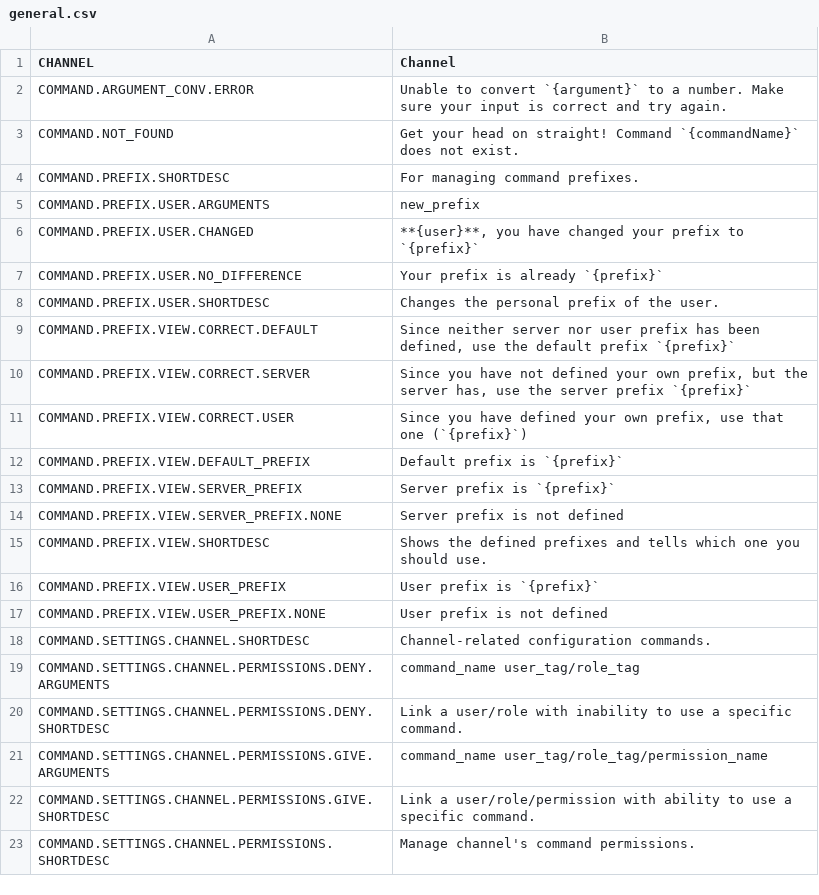
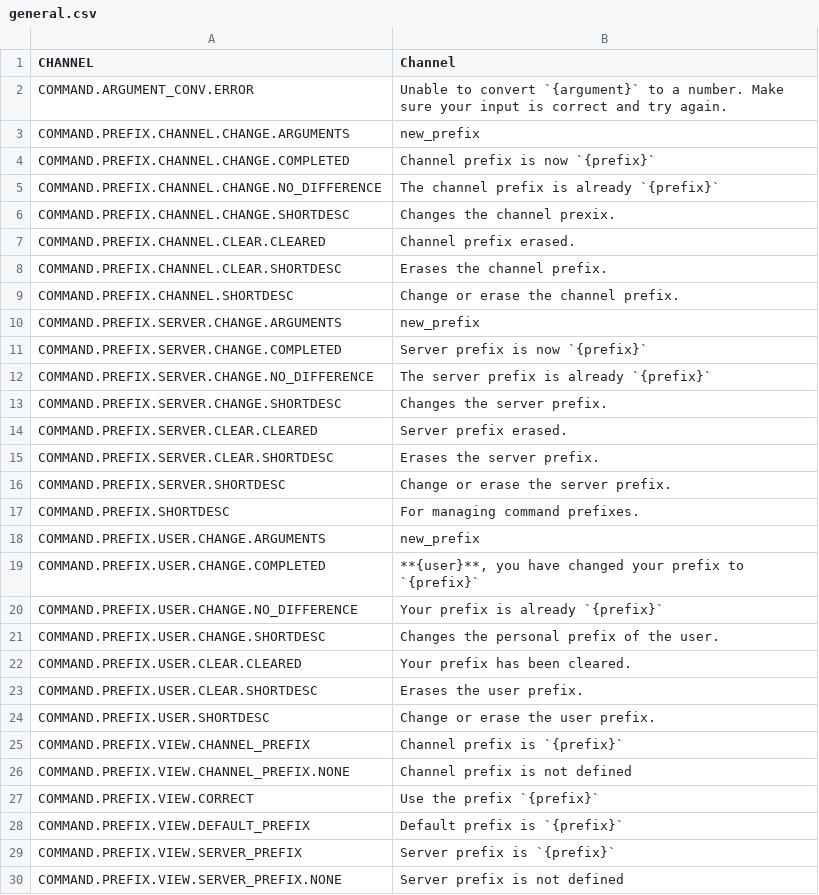
Before and after one commit to saileille/mami, a CSV file: languages/LANGUAGE.ENGLISH/general.csv (was languages/english/general.csv), drawn as a sheet; only a part is shown; the shorter side is filled out with more unchanged rows; the diff covers the shown part only.

Commit message:
Channel prefix done, localisation up-to-date

```diff
--- a/languages/english/general.csv
+++ b/languages/LANGUAGE.ENGLISH/general.csv
@@ -2,11 +2,27 @@ CHANNEL;Channel
 COMMAND.ARGUMENT_CONV.ERROR;Unable to convert `{argument}` to a number. Make sure your input is correct and try again.
-COMMAND.NOT_FOUND;Get your head on straight! Command `{commandName}` does not exist.
+COMMAND.PREFIX.CHANNEL.CHANGE.ARGUMENTS;new_prefix
+COMMAND.PREFIX.CHANNEL.CHANGE.COMPLETED;Channel prefix is now `{prefix}`
+COMMAND.PREFIX.CHANNEL.CHANGE.NO_DIFFERENCE;The channel prefix is already `{prefix}`
+COMMAND.PREFIX.CHANNEL.CHANGE.SHORTDESC;Changes the channel prexix.
+COMMAND.PREFIX.CHANNEL.CLEAR.CLEARED;Channel prefix erased.
+COMMAND.PREFIX.CHANNEL.CLEAR.SHORTDESC;Erases the channel prefix.
+COMMAND.PREFIX.CHANNEL.SHORTDESC;Change or erase the channel prefix.
+COMMAND.PREFIX.SERVER.CHANGE.ARGUMENTS;new_prefix
+COMMAND.PREFIX.SERVER.CHANGE.COMPLETED;Server prefix is now `{prefix}`
+COMMAND.PREFIX.SERVER.CHANGE.NO_DIFFERENCE;The server prefix is already `{prefix}`
+COMMAND.PREFIX.SERVER.CHANGE.SHORTDESC;Changes the server prefix.
+COMMAND.PREFIX.SERVER.CLEAR.CLEARED;Server prefix erased.
+COMMAND.PREFIX.SERVER.CLEAR.SHORTDESC;Erases the server prefix.
+COMMAND.PREFIX.SERVER.SHORTDESC;Change or erase the server prefix.
 COMMAND.PREFIX.SHORTDESC;For managing command prefixes.
-COMMAND.PREFIX.USER.ARGUMENTS;new_prefix
-COMMAND.PREFIX.USER.CHANGED;**{user}**, you have changed your prefix to `{prefix}`
-COMMAND.PREFIX.USER.NO_DIFFERENCE;Your prefix is already `{prefix}`
-COMMAND.PREFIX.USER.SHORTDESC;Changes the personal prefix of the user.
-COMMAND.PREFIX.VIEW.CORRECT.DEFAULT;Since neither server nor user prefix has been defined, use the default prefix `{prefix}`
-COMMAND.PREFIX.VIEW.CORRECT.SERVER;Since you have not defined your own prefix, but the server has, use the server prefix `{prefix}`
-COMMAND.PREFIX.VIEW.CORRECT.USER;Since you have defined your own prefix, use that one (`{prefix}`)
+COMMAND.PREFIX.USER.CHANGE.ARGUMENTS;new_prefix
+COMMAND.PREFIX.USER.CHANGE.COMPLETED;**{user}**, you have changed your prefix to `{prefix}`
+COMMAND.PREFIX.USER.CHANGE.NO_DIFFERENCE;Your prefix is already `{prefix}`
+COMMAND.PREFIX.USER.CHANGE.SHORTDESC;Changes the personal prefix of the user.
+COMMAND.PREFIX.USER.CLEAR.CLEARED;Your prefix has been cleared.
+COMMAND.PREFIX.USER.CLEAR.SHORTDESC;Erases the user prefix.
+COMMAND.PREFIX.USER.SHORTDESC;Change or erase the user prefix.
+COMMAND.PREFIX.VIEW.CHANNEL_PREFIX;Channel prefix is `{prefix}`
+COMMAND.PREFIX.VIEW.CHANNEL_PREFIX.NONE;Channel prefix is not defined
+COMMAND.PREFIX.VIEW.CORRECT;Use the prefix `{prefix}`
 COMMAND.PREFIX.VIEW.DEFAULT_PREFIX;Default prefix is `{prefix}`
```
Also changed, not shown: 3 added rows elsewhere in this file, languages/LANGUAGE.FINNISH/general.csv, 21 other files.
